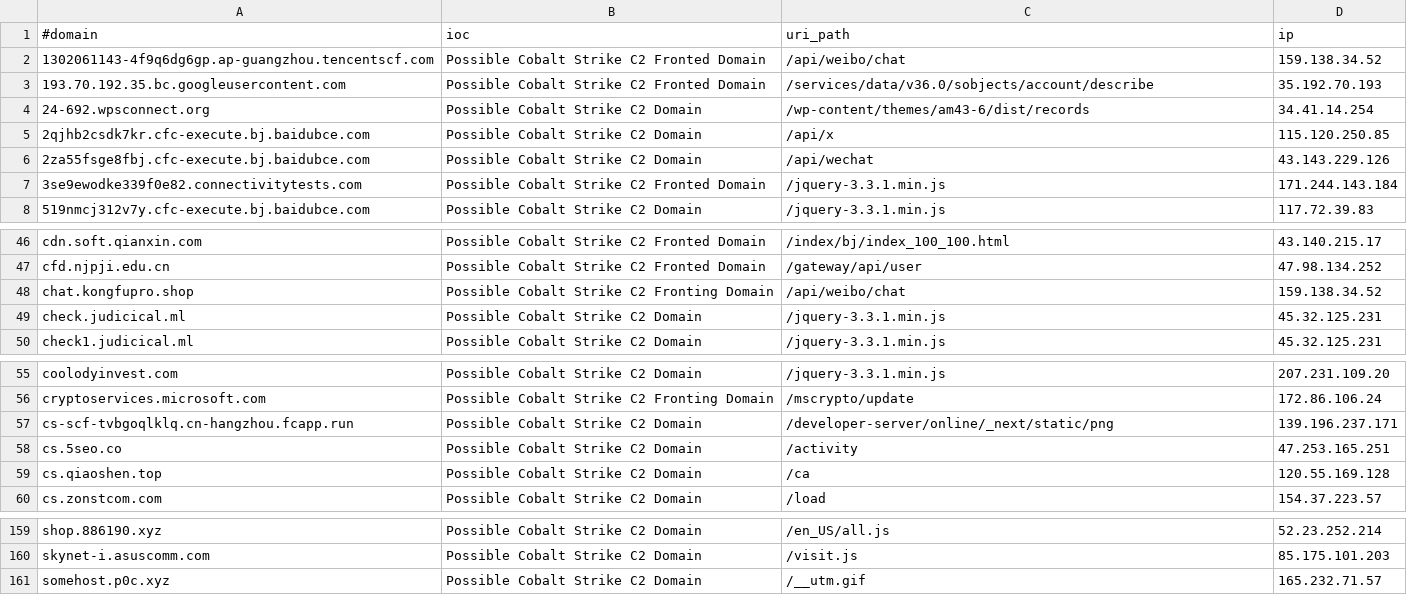
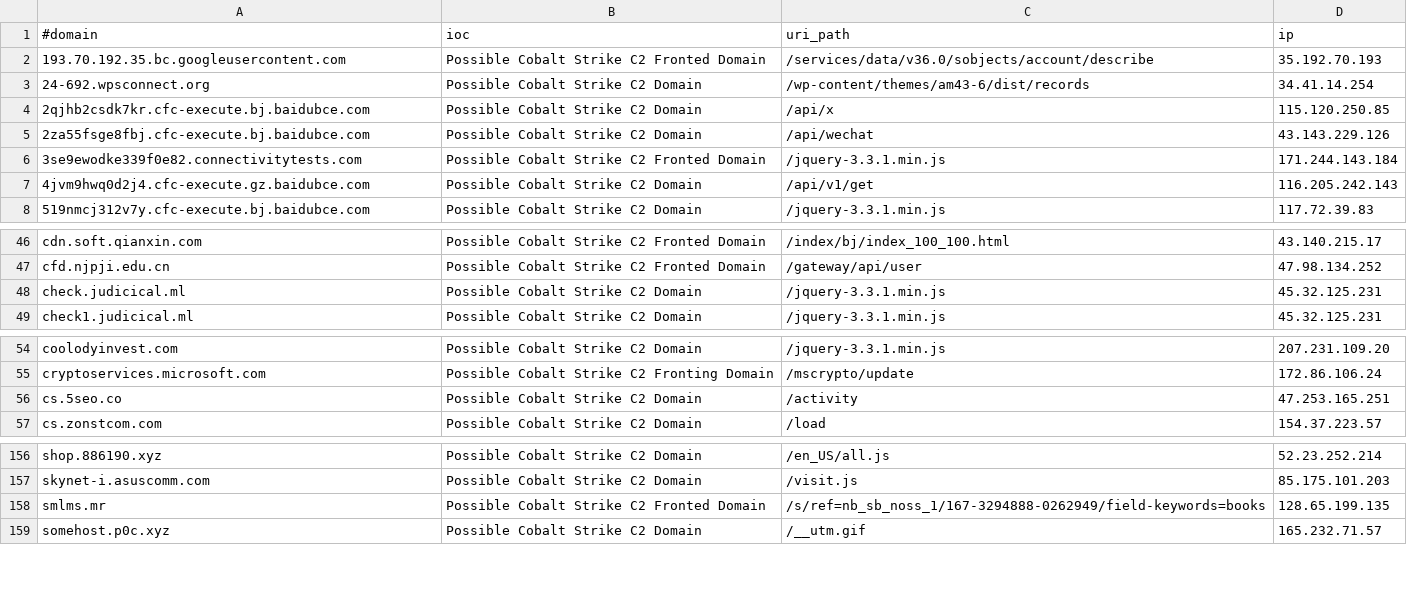
Before and after one commit to Xavier001/IOCs, a CSV file: domainC2swithURLwithIP.csv, drawn as a sheet; only a part is shown, gaps mark what is left out.

```diff
--- a/domainC2swithURLwithIP.csv
+++ b/domainC2swithURLwithIP.csv
@@ -1,3 +1,2 @@
 #domain,ioc,uri_path,ip
-1302061143-4f9q6dg6gp.ap-guangzhou.tencentscf.com,Possible Cobalt Strike C2 Fronted Domain,/api/weibo/chat,159.138.34.52
 193.70.192.35.bc.googleusercontent.com,Possible Cobalt Strike C2 Fronted Domain,/services/data/v36.0/sobjects/account/describe,35.192.70.193
@@ -7,2 +6,3 @@
 3se9ewodke339f0e82.connectivitytests.com,Possible Cobalt Strike C2 Fronted Domain,/jquery-3.3.1.min.js,171.244.143.184
+4jvm9hwq0d2j4.cfc-execute.gz.baidubce.com,Possible Cobalt Strike C2 Domain,/api/v1/get,116.205.242.143
 519nmcj312v7y.cfc-execute.bj.baidubce.com,Possible Cobalt Strike C2 Domain,/jquery-3.3.1.min.js,117.72.39.83
@@ -47,3 +47,2 @@ cdn.soft.qianxin.com,Possible Cobalt Strike C2 Fronted Domain,/index/bj/index_10
 cfd.njpji.edu.cn,Possible Cobalt Strike C2 Fronted Domain,/gateway/api/user,47.98.134.252
-chat.kongfupro.shop,Possible Cobalt Strike C2 Fronting Domain,/api/weibo/chat,159.138.34.52
 check.judicical.ml,Possible Cobalt Strike C2 Domain,/jquery-3.3.1.min.js,45.32.125.231
@@ -56,5 +55,3 @@ coolodyinvest.com,Possible Cobalt Strike C2 Domain,/jquery-3.3.1.min.js,207.231.
 cryptoservices.microsoft.com,Possible Cobalt Strike C2 Fronting Domain,/mscrypto/update,172.86.106.24
-cs-scf-tvbgoqlklq.cn-hangzhou.fcapp.run,Possible Cobalt Strike C2 Domain,/developer-server/online/_next/static/png,139.196.237.171
 cs.5seo.co,Possible Cobalt Strike C2 Domain,/activity,47.253.165.251
-cs.qiaoshen.top,Possible Cobalt Strike C2 Domain,/ca,120.55.169.128
 cs.zonstcom.com,Possible Cobalt Strike C2 Domain,/load,154.37.223.57
@@ -160,2 +157,3 @@ shop.886190.xyz,Possible Cobalt Strike C2 Domain,/en_US/all.js,52.23.252.214
 skynet-i.asuscomm.com,Possible Cobalt Strike C2 Domain,/visit.js,85.175.101.203
+smlms.mr,Possible Cobalt Strike C2 Fronted Domain,/s/ref=nb_sb_noss_1/167-3294888-0262949/field-keywords=books,128.65.199.135
 somehost.p0c.xyz,Possible Cobalt Strike C2 Domain,/__utm.gif,165.232.71.57
```
Also changed, not shown: IPC2s.csv, domainC2s-filter-abused.csv, 4 other files.
